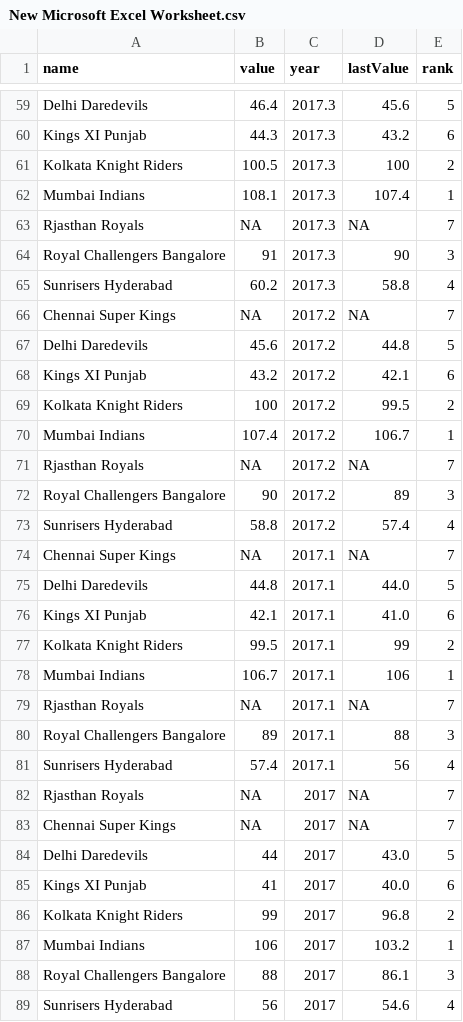
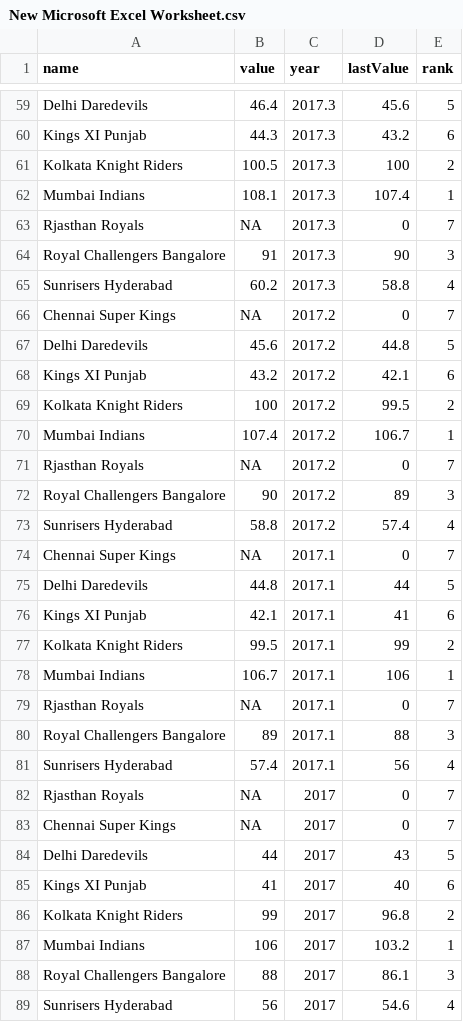
Before and after one commit to IndianSports/Indiansports, a CSV file: New Microsoft Excel Worksheet.csv, drawn as a sheet; only a part is shown, gaps mark what is left out; the diff covers the shown part only.

```diff
--- a/New Microsoft Excel Worksheet.csv
+++ b/New Microsoft Excel Worksheet.csv
@@ -62,6 +62,6 @@ Kolkata Knight Riders,100.5,2017.3,100,2
 Mumbai Indians,108.1,2017.3,107.4,1
-Rjasthan Royals,NA,2017.3,NA,7
+Rjasthan Royals,NA,2017.3,0,7
 Royal Challengers Bangalore,91,2017.3,90,3
 Sunrisers Hyderabad,60.2,2017.3,58.8,4
-Chennai Super Kings,NA,2017.2,NA,7
+Chennai Super Kings,NA,2017.2,0,7
 Delhi Daredevils,45.6,2017.2,44.8,5
@@ -70,17 +70,17 @@ Kolkata Knight Riders,100,2017.2,99.5,2
 Mumbai Indians,107.4,2017.2,106.7,1
-Rjasthan Royals,NA,2017.2,NA,7
+Rjasthan Royals,NA,2017.2,0,7
 Royal Challengers Bangalore,90,2017.2,89,3
 Sunrisers Hyderabad,58.8,2017.2,57.4,4
-Chennai Super Kings,NA,2017.1,NA,7
-Delhi Daredevils,44.8,2017.1,44.0,5
-Kings XI Punjab,42.1,2017.1,41.0,6
+Chennai Super Kings,NA,2017.1,0,7
+Delhi Daredevils,44.8,2017.1,44,5
+Kings XI Punjab,42.1,2017.1,41,6
 Kolkata Knight Riders,99.5,2017.1,99,2
 Mumbai Indians,106.7,2017.1,106,1
-Rjasthan Royals,NA,2017.1,NA,7
+Rjasthan Royals,NA,2017.1,0,7
 Royal Challengers Bangalore,89,2017.1,88,3
 Sunrisers Hyderabad,57.4,2017.1,56,4
-Rjasthan Royals,NA,2017,NA,7
-Chennai Super Kings,NA,2017,NA,7
-Delhi Daredevils,44,2017,43.0,5
-Kings XI Punjab,41,2017,40.0,6
+Rjasthan Royals,NA,2017,0,7
+Chennai Super Kings,NA,2017,0,7
+Delhi Daredevils,44,2017,43,5
+Kings XI Punjab,41,2017,40,6
 Kolkata Knight Riders,99,2017,96.8,2
```
Also changed, not shown: 103 edited cells elsewhere in this file.
